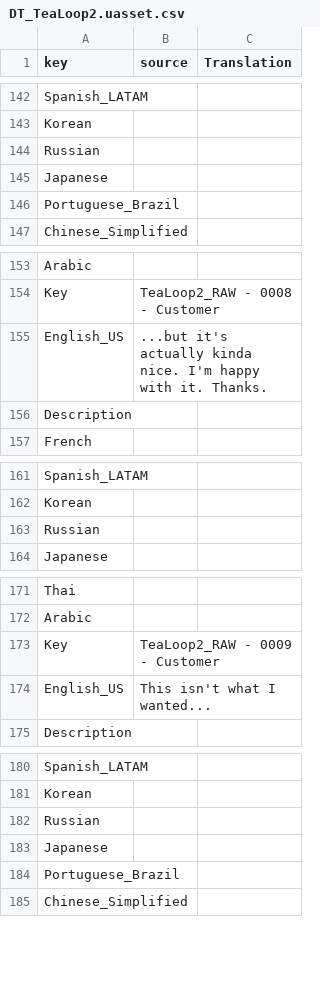
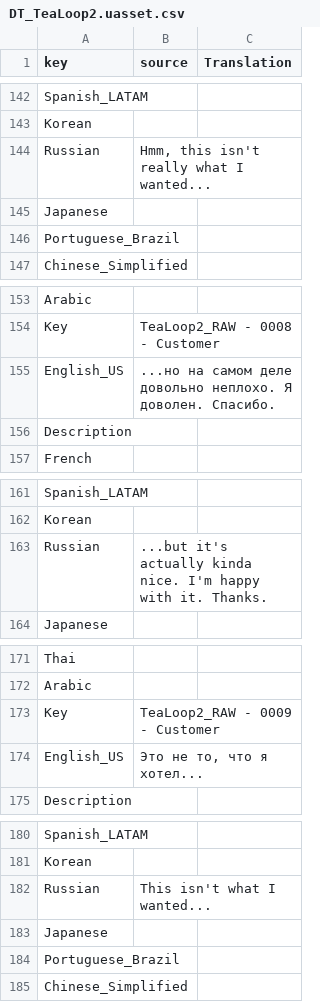
Before and after one commit to Dontaz/Wanderstop-RU, a CSV file: ru_files/TheClearing/Content/Data/Dialogue/Localization/DT_TeaLoop2.uasset.csv, drawn as a sheet; only a part is shown, gaps mark what is left out; the diff covers the shown part only.

Commit message:
Update DT_TeaLoop2.uasset.csv

```diff
--- a/ru_files/TheClearing/Content/Data/Dialogue/Localization/DT_TeaLoop2.uasset.csv
+++ b/ru_files/TheClearing/Content/Data/Dialogue/Localization/DT_TeaLoop2.uasset.csv
@@ -143,3 +143,3 @@ Spanish_LATAM,,
 Korean,,
-Russian,,
+Russian,"Hmm, this isn't really what I wanted...",
 Japanese,,
@@ -154,3 +154,3 @@ Arabic,,
 Key,TeaLoop2_RAW - 0008 - Customer,
-English_US,"...but it's actually kinda nice. I'm happy with it. Thanks.",
+English_US,...но на самом деле довольно неплохо. Я доволен. Спасибо.,
 Description,,
@@ -162,3 +162,3 @@ Spanish_LATAM,,
 Korean,,
-Russian,,
+Russian,...but it's actually kinda nice. I'm happy with it. Thanks.,
 Japanese,,
@@ -173,3 +173,3 @@ Arabic,,
 Key,TeaLoop2_RAW - 0009 - Customer,
-English_US,"This isn't what I wanted...",
+English_US,"Это не то, что я хотел...",
 Description,,
@@ -181,3 +181,3 @@ Spanish_LATAM,,
 Korean,,
-Russian,,
+Russian,This isn't what I wanted...,
 Japanese,,
```
Also changed, not shown: 37 edited cells elsewhere in this file.
